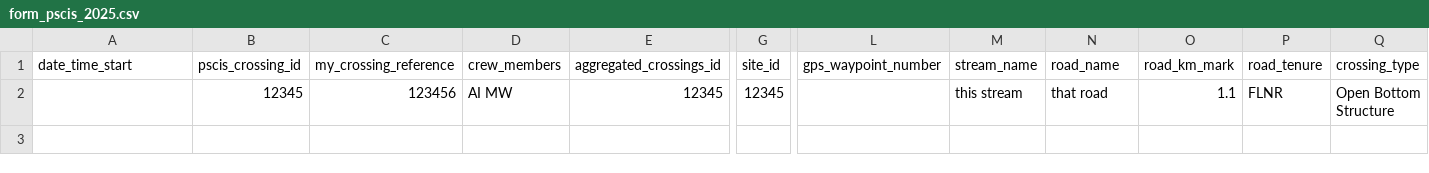
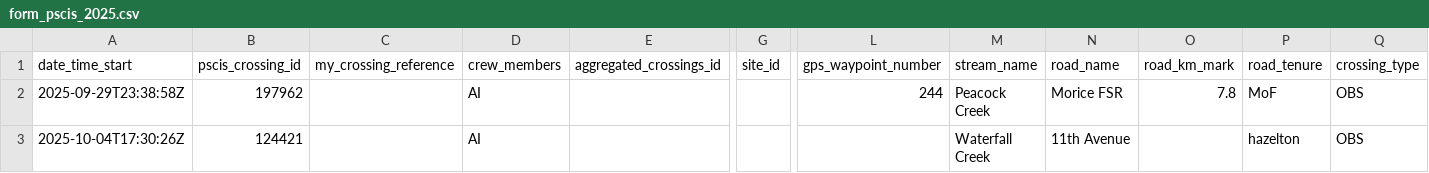
Before and after one commit to NewGraphEnvironment/fish_passage_skeena_2025_reporting, a CSV file: data/backup/2025/sern_skeena_2023/form_pscis_2025.csv, drawn as a sheet; only a part is shown, gaps mark what is left out; removed rows and columns are numbered as before the commit, all else as after; rows hold the shown columns only; the diff names each change by its address in the sheet, - before the commit and + after, or states it on an @@ line.

Commit message:
Add pscis sites 124421 and 197962 to PSCIS form as per https://github.com/NewGraphEnvironment/fish_passage_template_reporting/issues/124 and https://github.com/NewGraphEnvironment/fish_passage_template_reporting/issues/125
Former-commit-id: 248e96e3543676f0ab8659a106583c0c799d3b41

```diff
--- a/data/backup/2025/sern_skeena_2023/form_pscis_2025.csv
+++ b/data/backup/2025/sern_skeena_2023/form_pscis_2025.csv
-row 2:  | 12345 | 123456 | AI MW | 12345 | 12345 |  | this stream | that road | 1.1 | FLNR | Open Bottom Structure
+row 2: 2025-09-29T23:38:58Z | 197962 |  | AI |  |  | 244 | Peacock Creek | Morice FSR | 7.8 | MoF | OBS
+row 3: 2025-10-04T17:30:26Z | 124421 |  | AI |  |  |  | Waterfall Creek | 11th Avenue |  | hazelton | OBS
```
Also changed, not shown: 1 other file.
